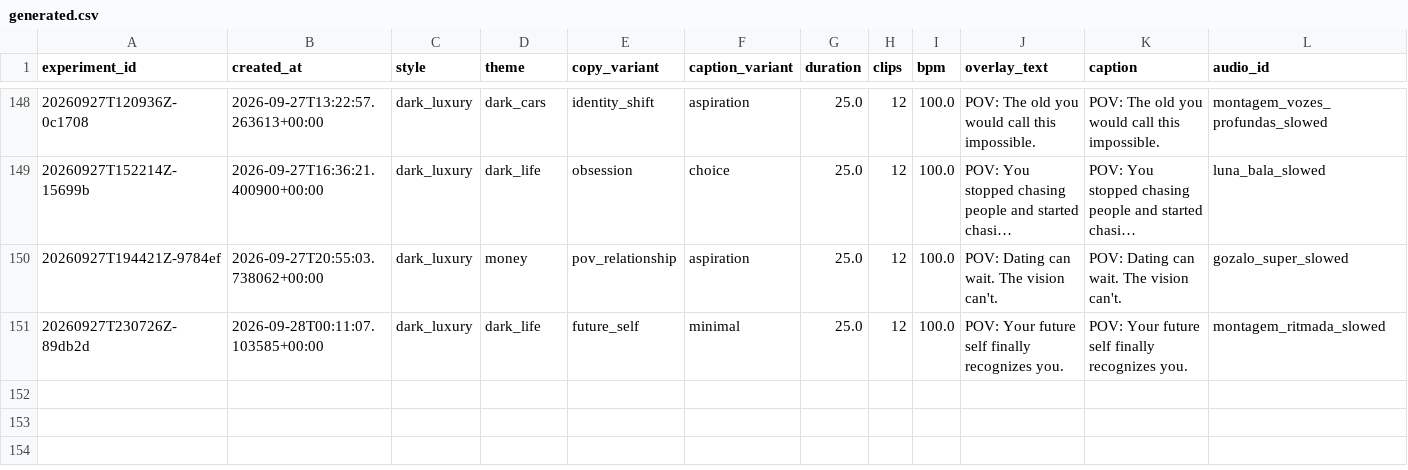
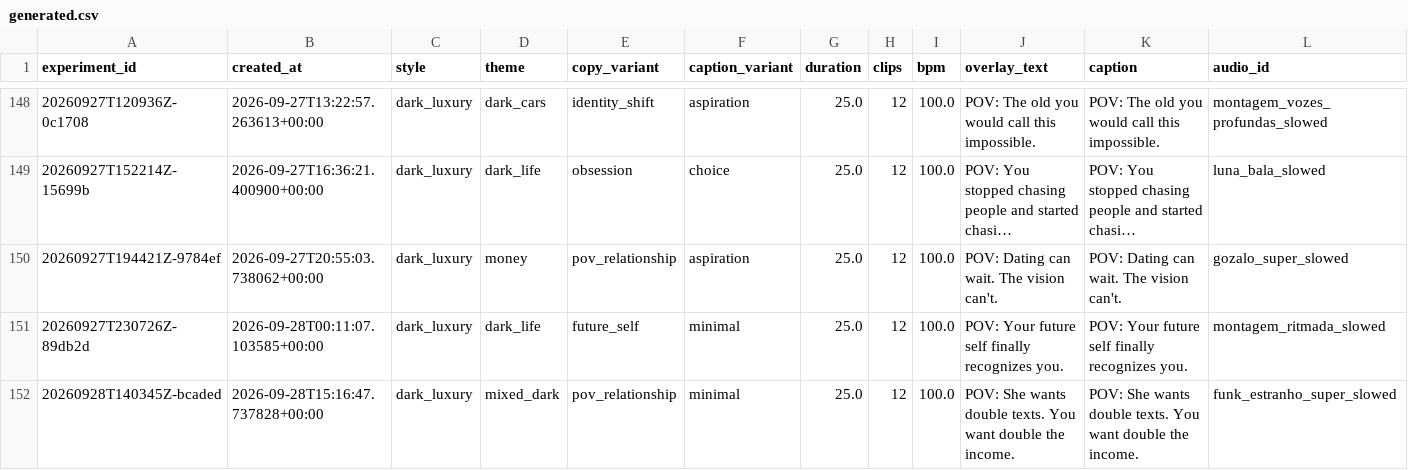
Before and after one commit to Wahb-tech/video-pipeline, a CSV file: data/generated.csv, drawn as a sheet; only a part is shown, gaps mark what is left out; long unchanged cells end in …; rows hold the shown columns only; the diff names each change by its address in the sheet, - before the commit and + after, or states it on an @@ line.

```diff
--- a/data/generated.csv
+++ b/data/generated.csv
+row 152: 20260928T140345Z-bcaded | 2026-09-28T15:16:47.737828+00:00 | dark_luxury | mixed_dark | pov_relationship | minimal | 25.0 | 12 | 100.0 | POV: She wants double texts. You want double the income. | POV: She wants double texts. You want double the income. | funk_estranho_super_slowed
```
Also changed, not shown: data/used_stock.csv.
